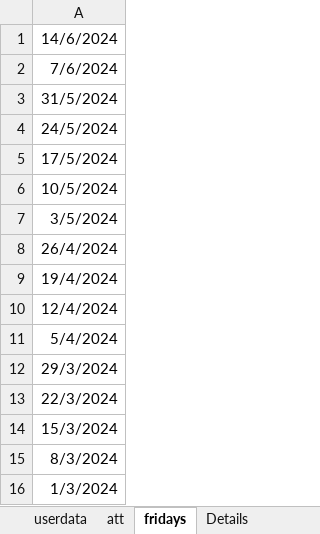
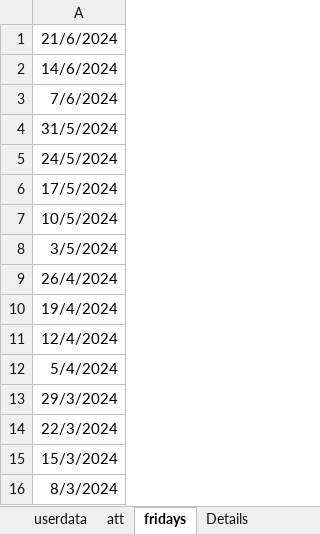
Before and after one commit to ELsa7er0/preparatory, an Excel workbook: New folder/Export data for app.xlsx, sheet fridays, drawn as a sheet; values as stored, in another font and other column widths than the file's, no borders; removed rows and columns are numbered as before the commit, all else as after; the diff names each change by its address in the sheet, - before the commit and + after, or states it on an @@ line.

```diff
--- a/New folder/Export data for app.xlsx (sheet fridays)
+++ b/New folder/Export data for app.xlsx (sheet fridays)
+row 1: 21/6/2024
-row 16: 1/3/2024
```
Also changed, not shown: sheet Attendance, sheet att, formulas that keep their value, 5 other files.
